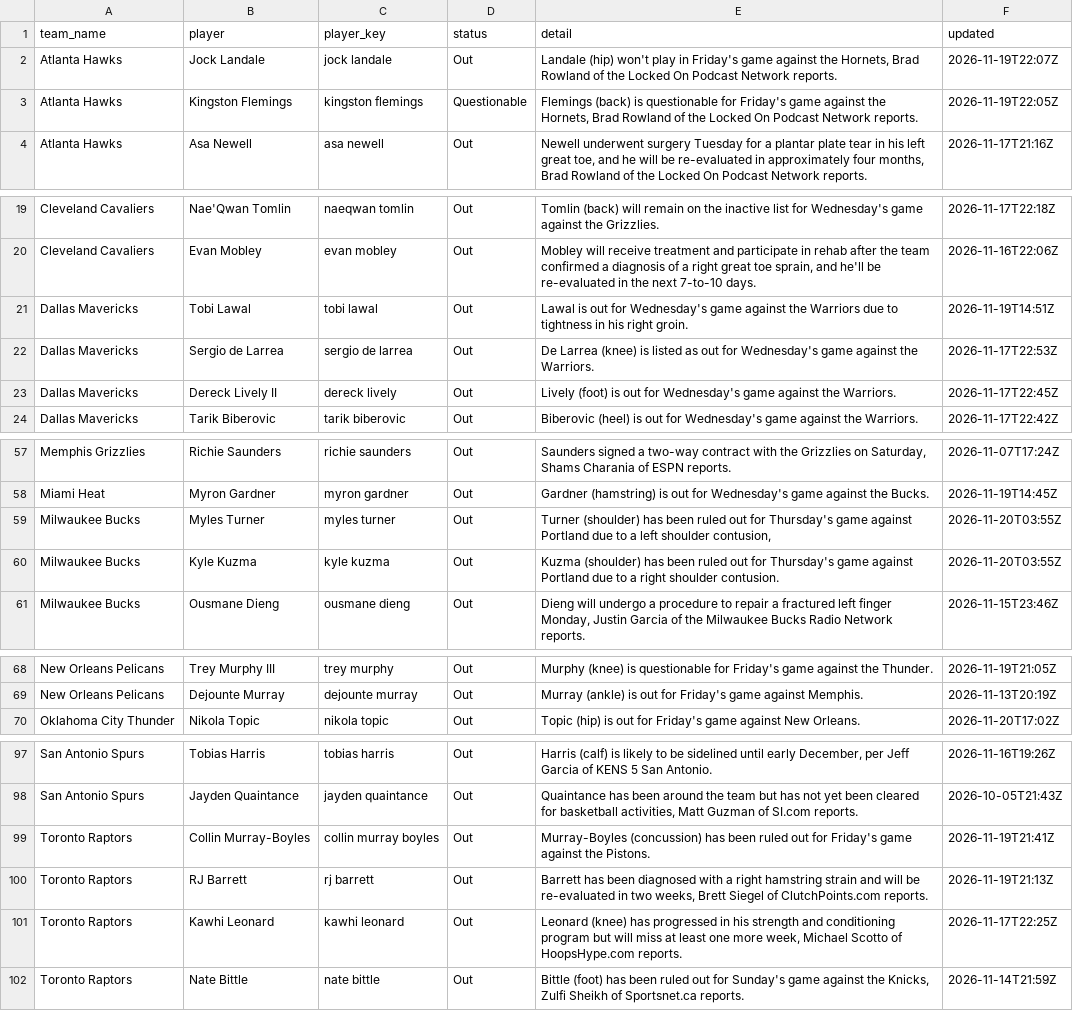
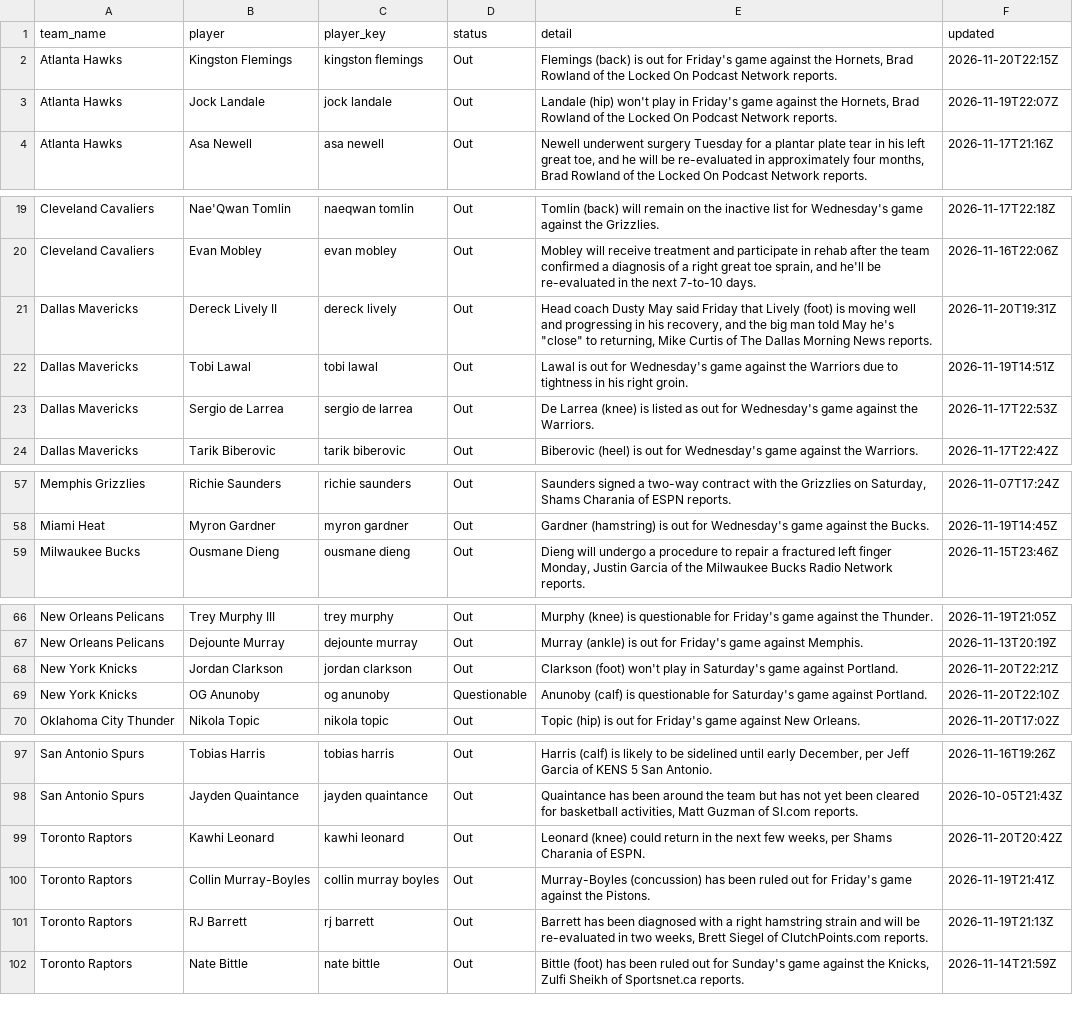
Before and after one commit to darcyedmiston/nba-odds, a CSV file: data/injuries/latest.csv, drawn as a sheet; only a part is shown, gaps mark what is left out; removed rows and columns are numbered as before the commit, all else as after; the diff covers the shown part only; the diff names each change by its address in the sheet, - before the commit and + after, or states it on an @@ line.

```diff
--- a/data/injuries/latest.csv
+++ b/data/injuries/latest.csv
+row 2: Atlanta Hawks | Kingston Flemings | kingston flemings | Out | Flemings (back) is out for Friday's game against the Hornets, Brad Rowland of the Locked On Podcast Network reports. | 2026-11-20T22:15Z
-row 3: Atlanta Hawks | Kingston Flemings | kingston flemings | Questionable | Flemings (back) is questionable for Friday's game against the Hornets, Brad Rowland of the Locked On Podcast Network reports. | 2026-11-19T22:05Z
+row 21: Dallas Mavericks | Dereck Lively II | dereck lively | Out | Head coach Dusty May said Friday that Lively (foot) is moving well and progressing in his recovery, and the big man told May he's "close" to returning, Mike Curtis of The Dallas Morning News reports. | 2026-11-20T19:31Z
-row 23: Dallas Mavericks | Dereck Lively II | dereck lively | Out | Lively (foot) is out for Wednesday's game against the Warriors. | 2026-11-17T22:45Z
-row 59: Milwaukee Bucks | Myles Turner | myles turner | Out | Turner (shoulder) has been ruled out for Thursday's game against Portland due to a left shoulder contusion, | 2026-11-20T03:55Z
-row 60: Milwaukee Bucks | Kyle Kuzma | kyle kuzma | Out | Kuzma (shoulder) has been ruled out for Thursday's game against Portland due to a right shoulder contusion. | 2026-11-20T03:55Z
+row 68: New York Knicks | Jordan Clarkson | jordan clarkson | Out | Clarkson (foot) won't play in Saturday's game against Portland. | 2026-11-20T22:21Z
+row 69: New York Knicks | OG Anunoby | og anunoby | Questionable | Anunoby (calf) is questionable for Saturday's game against Portland. | 2026-11-20T22:10Z
+row 99: Toronto Raptors | Kawhi Leonard | kawhi leonard | Out | Leonard (knee) could return in the next few weeks, per Shams Charania of ESPN. | 2026-11-20T20:42Z
-row 101: Toronto Raptors | Kawhi Leonard | kawhi leonard | Out | Leonard (knee) has progressed in his strength and conditioning program but will miss at least one more week, Michael Scotto of HoopsHype.com reports. | 2026-11-17T22:25Z
```
Also changed, not shown: 5 added rows, 5 removed rows and 7 edited cells elsewhere in this file, model/paper_selections/2026-11-21.csv, model/picks_log.csv, 10 other files.
